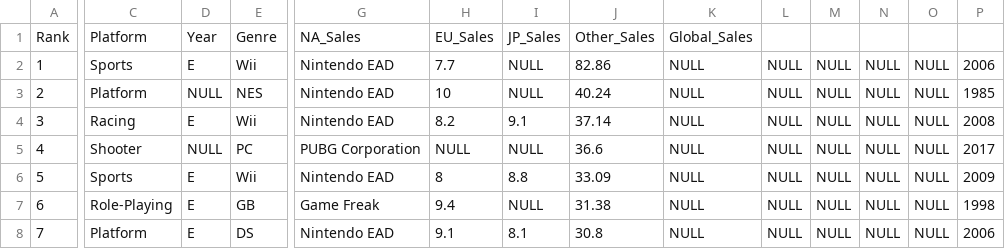
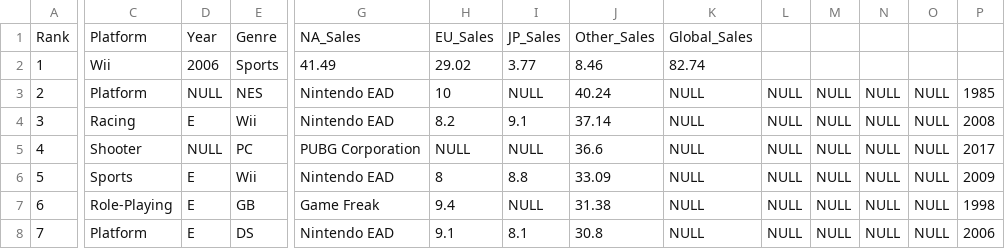
Before and after one commit to MoseisTrujillo/Portfolio, a CSV file: VideoGameSalesTop100.csv, drawn as a sheet; only a part is shown, gaps mark what is left out; the diff names each change by its address in the sheet, - before the commit and + after, or states it on an @@ line.

Commit message:
Update VideoGameSalesTop100.csv

```diff
--- a/VideoGameSalesTop100.csv
+++ b/VideoGameSalesTop100.csv
-C2: Sports
+C2: Wii
-D2: E
+D2: 2006
-E2: Wii
+E2: Sports
-G2: Nintendo EAD
+G2: 41.49
-H2: 7.7
+H2: 29.02
-I2: NULL
+I2: 3.77
-J2: 82.86
+J2: 8.46
-K2: NULL
+K2: 82.74
-L2: NULL
+L2: (empty)
-M2: NULL
+M2: (empty)
-N2: NULL
+N2: (empty)
-O2: NULL
+O2: (empty)
-P2: 2006
+P2: (empty)
```
